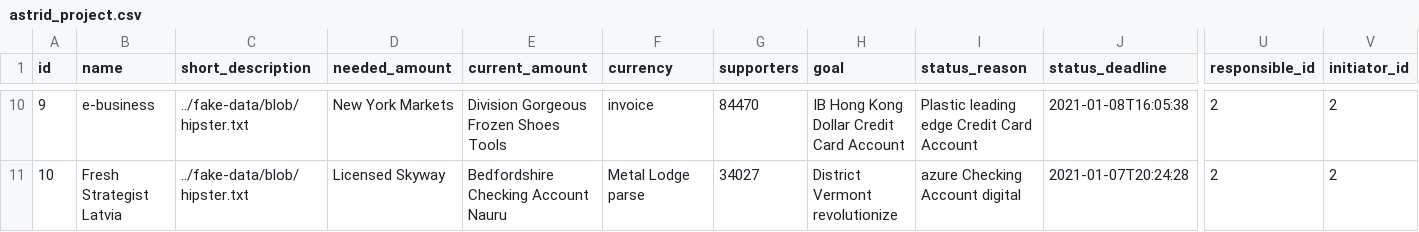
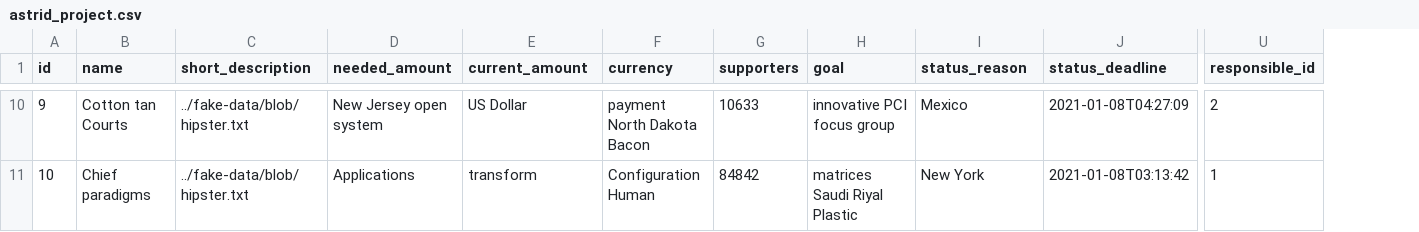
Before and after one commit to popica14/astrid-diaspora, a CSV file: src/main/resources/config/liquibase/fake-data/astrid_project.csv, drawn as a sheet; only a part is shown, gaps mark what is left out; the diff covers the shown part only; the diff names each change by its address in the sheet, - before the commit and + after, or states it on an @@ line.

Commit message:
remove initiator as mandatory field

```diff
--- a/src/main/resources/config/liquibase/fake-data/astrid_project.csv
+++ b/src/main/resources/config/liquibase/fake-data/astrid_project.csv
-column V (initiator_id), rows 10-11: 2 | 2
-B10 (name): e-business
+B10 (name): Cotton tan Courts
-D10 (needed_amount): New York Markets
+D10 (needed_amount): New Jersey open system
-E10 (current_amount): Division Gorgeous Frozen Shoes Tools
+E10 (current_amount): US Dollar
-F10 (currency): invoice
+F10 (currency): payment North Dakota Bacon
-G10 (supporters): 84470
+G10 (supporters): 10633
-H10 (goal): IB Hong Kong Dollar Credit Card Account
+H10 (goal): innovative PCI focus group
-I10 (status_reason): Plastic leading edge Credit Card Account
+I10 (status_reason): Mexico
-J10 (status_deadline): 2021-01-08T16:05:38
+J10 (status_deadline): 2021-01-08T04:27:09
-B11 (name): Fresh Strategist Latvia
+B11 (name): Chief paradigms
-D11 (needed_amount): Licensed Skyway
+D11 (needed_amount): Applications
-E11 (current_amount): Bedfordshire Checking Account Nauru
+E11 (current_amount): transform
-F11 (currency): Metal Lodge parse
+F11 (currency): Configuration Human
-G11 (supporters): 34027
+G11 (supporters): 84842
-H11 (goal): District Vermont revolutionize
+H11 (goal): matrices Saudi Riyal Plastic
-I11 (status_reason): azure Checking Account digital
+I11 (status_reason): New York
-J11 (status_deadline): 2021-01-07T20:24:28
+J11 (status_deadline): 2021-01-08T03:13:42
-U11 (responsible_id): 2
+U11 (responsible_id): 1
```
Also changed, not shown: 55 edited cells elsewhere in this file, src/main/resources/config/liquibase/fake-data/astrid_project_suggestion.csv, 9 other files.
